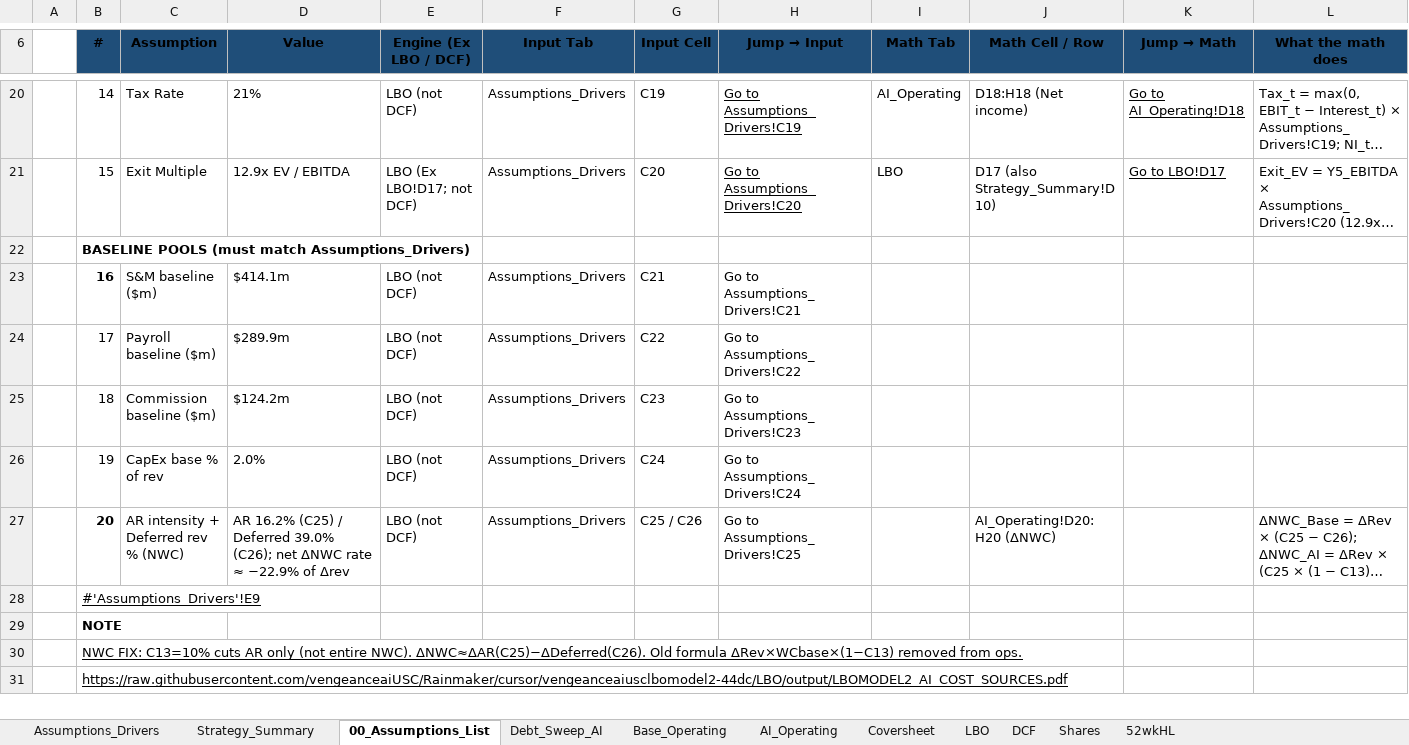
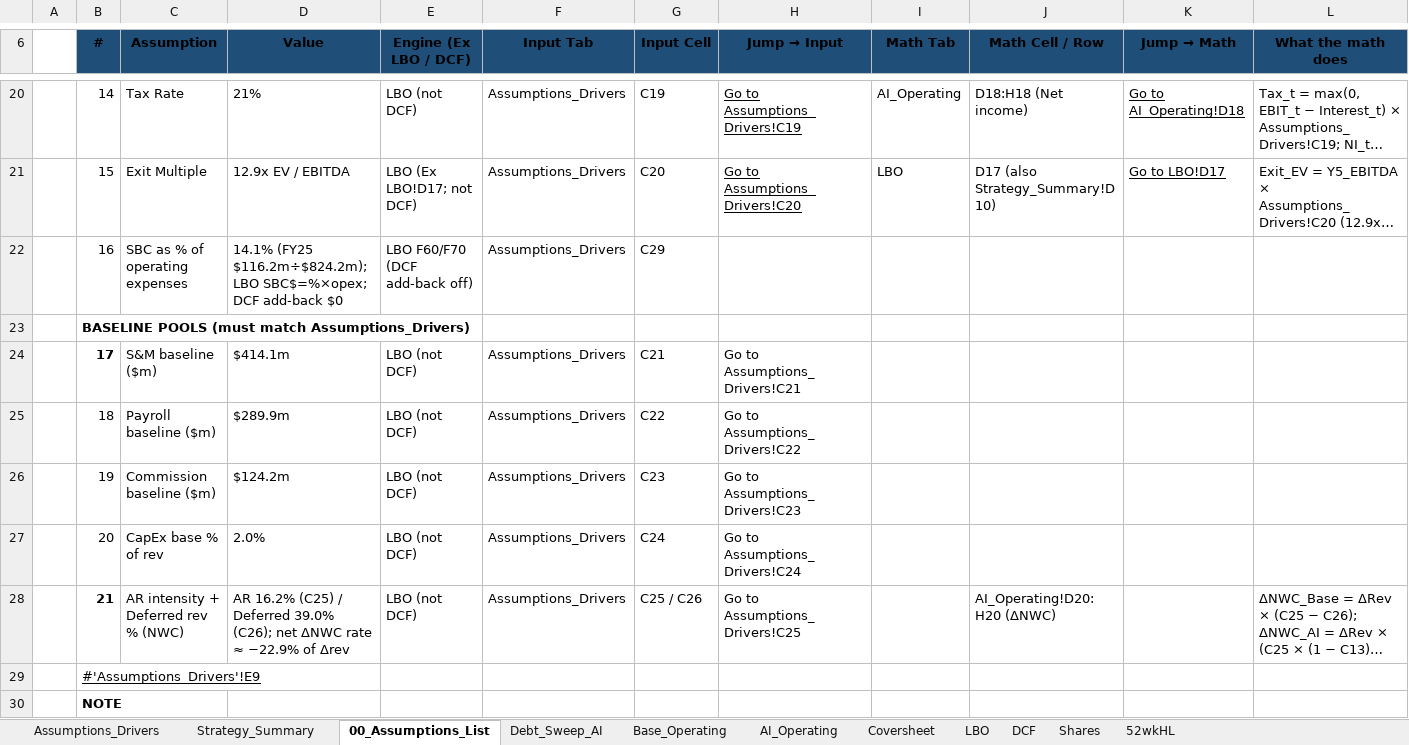
Before and after one commit to vengeanceaiUSC/Rainmaker, an Excel workbook: LBO/output/vengeanceaiUSC_LBOMODEL4.xlsx, sheet 00_Assumptions_List, drawn as a sheet; only a part is shown, gaps mark what is left out; the shorter side is filled out with more unchanged rows; long unchanged cells end in …; values as stored, in another font and other column widths than the file's, no borders; addresses are those after the commit; rows hold the shown columns only; the diff names each change by its address in the sheet, - before the commit and + after, or states it on an @@ line.

```diff
--- a/LBO/output/vengeanceaiUSC_LBOMODEL4.xlsx (sheet 00_Assumptions_List)
+++ b/LBO/output/vengeanceaiUSC_LBOMODEL4.xlsx (sheet 00_Assumptions_List)
+row 22:  | 16 | SBC as % of operating expenses | 14.1% (FY25 $116.2m÷$824.2m); LBO SBC$=%×opex; DCF add-back $0 | LBO F60/F70 (DCF add-back off) | Assumptions_Drivers | C29
-B24 (#): 16
+B24 (#): 17
-B25 (#): 17
+B25 (#): 18
-B26 (#): 18
+B26 (#): 19
-B27 (#): 19
+B27 (#): 20
-B28 (#): 20
+B28 (#): 21
```
Also changed, not shown: sheet LBO, sheet Assumptions_Drivers, sheet DCF, sheet Strategy_Summary, vengeanceaiUSC_LBOMODEL4.xlsx, vengeanceaiUSC_LBOMODEL4_OPEN_IN_EXCEL.xlsx.
